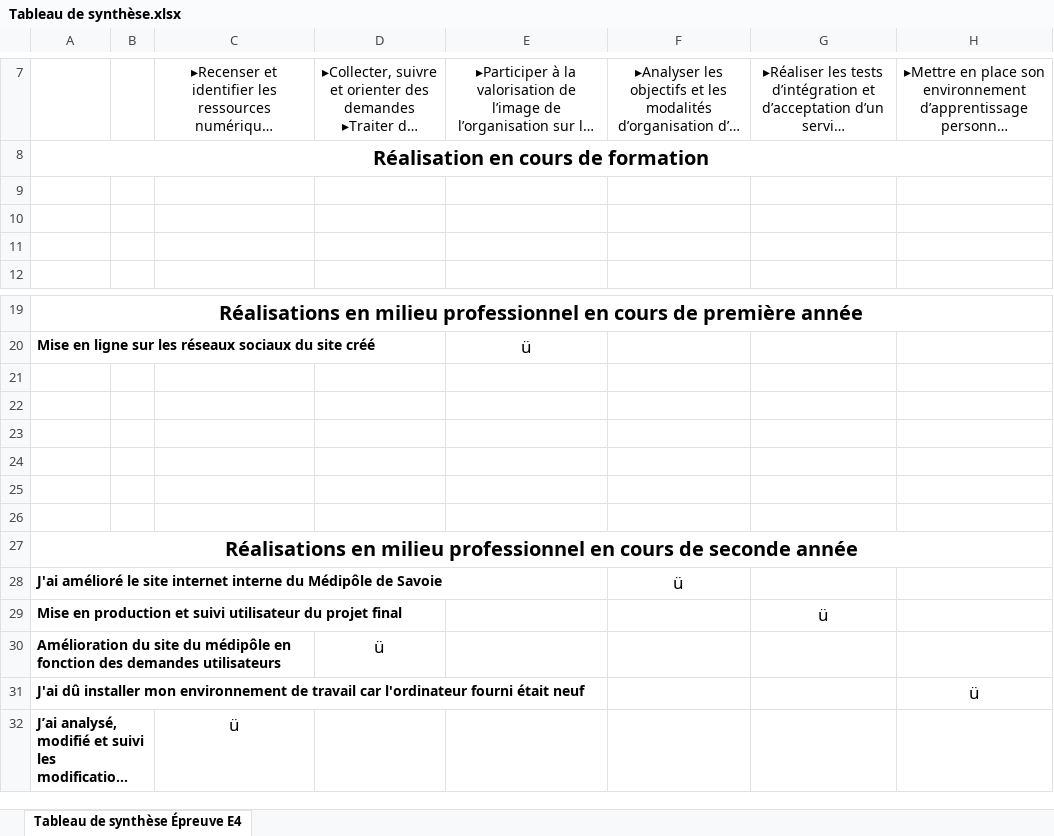
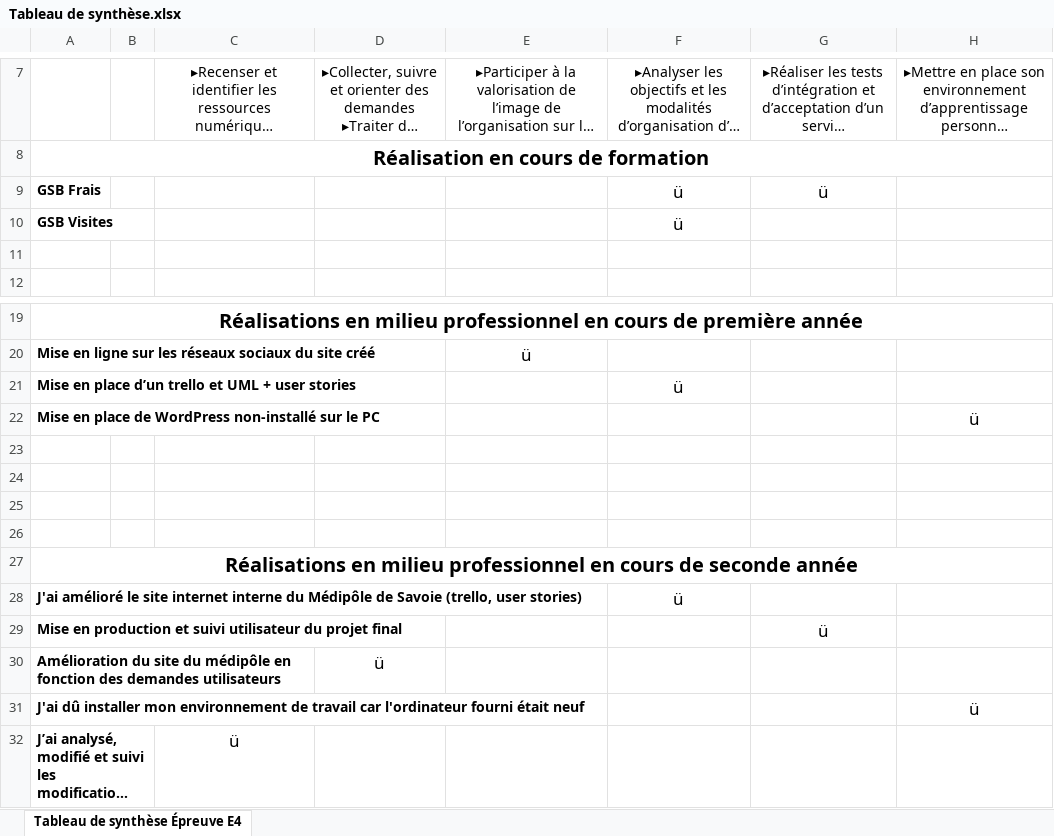
Before and after one commit to Crunchya/Crunchya.github-io, an Excel workbook: files/Tableau de synthèse.xlsx, sheet Tableau de synthèse Épreuve E4, drawn as a sheet; only a part is shown, gaps mark what is left out; long unchanged cells end in …; values as stored, in another font and other column widths than the file's, no borders; the diff names each change by its address in the sheet, - before the commit and + after, or states it on an @@ line.

Commit message:
changes at the table

```diff
--- a/files/Tableau de synthèse.xlsx (sheet Tableau de synthèse Épreuve E4)
+++ b/files/Tableau de synthèse.xlsx (sheet Tableau de synthèse Épreuve E4)
-row 9: (empty)
+row 9: GSB Frais |  |  |  |  | ü | ü
-row 10: (empty)
+row 10: GSB Visites |  |  |  |  | ü
-row 21: (empty)
+row 21: Mise en place d’un trello et UML + user stories |  |  |  |  | ü
-row 22: (empty)
+row 22: Mise en place de WordPress non-installé sur le PC |  |  |  |  |  |  | ü
-A28: …de Savoie
+A28: …de Savoie (trello, user stories)
```
